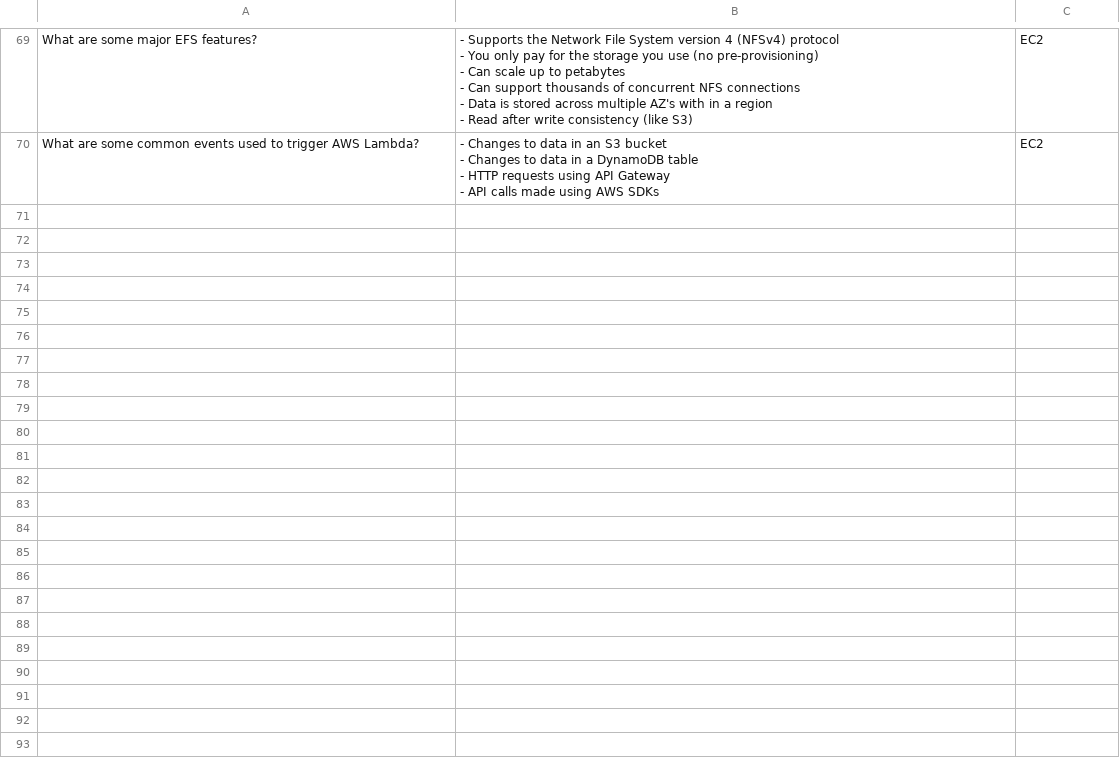
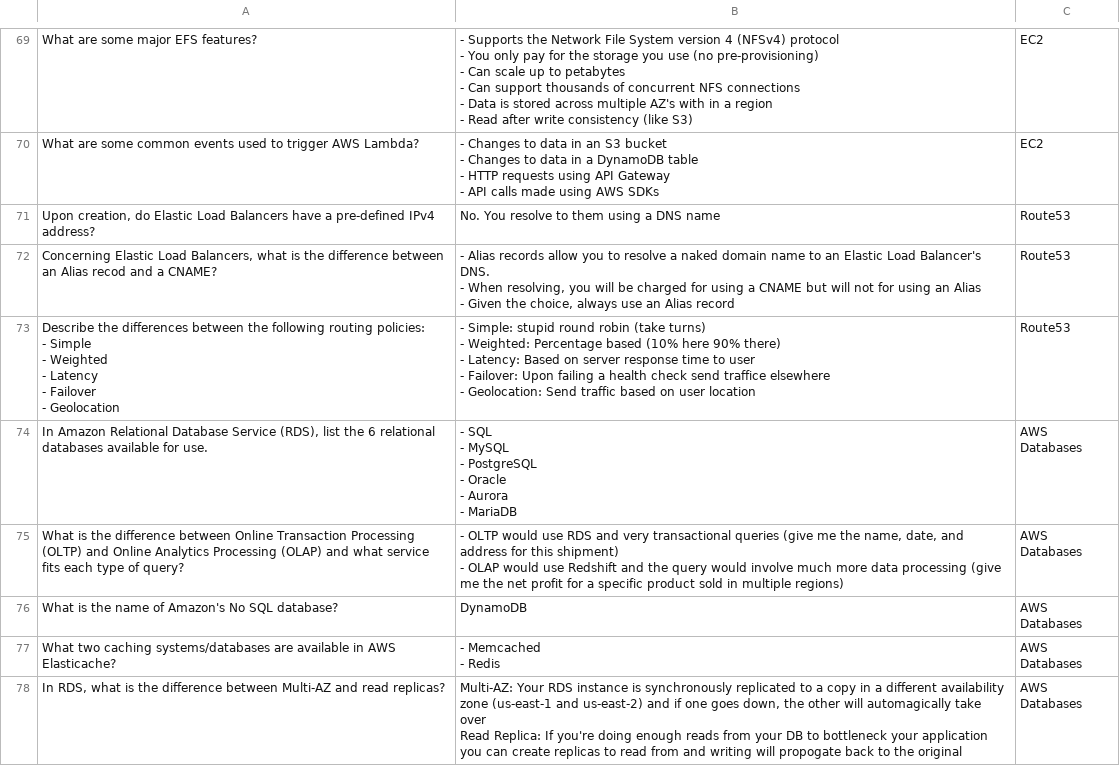
Before and after one commit to Brady-Walker/aws-flashcards, a CSV file: aws-study-notes - Questions.csv, drawn as a sheet; only a part is shown, gaps mark what is left out; ↵ is a line break in a cell; the diff covers the shown part only; the diff names each change by its address in the sheet, - before the commit and + after, or states it on an @@ line.

Commit message:
updated flashcard notes

```diff
--- a/aws-study-notes - Questions.csv
+++ b/aws-study-notes - Questions.csv
+row 71: Upon creation, do Elastic Load Balancers have a pre-defined IPv4 address? | No. You resolve to them using a DNS name | Route53
+row 72: Concerning Elastic Load Balancers, what is the difference between an Alias recod and a CNAME? | - Alias records allow you to resolve a naked domain name to an Elastic Load Balancer's DNS. ↵ - When resolving, you will be charged for using a CNAME but will not for using an Alias ↵ - Given the choice, always use an Alias record | Route53
+row 73: Describe the differences between the following routing policies: ↵ - Simple ↵ - Weighted ↵ - Latency ↵ - Failover ↵ - Geolocation | - Simple: stupid round robin (take turns) ↵ - Weighted: Percentage based (10% here 90% there) ↵ - Latency: Based on server response time to user ↵ - Failover: Upon failing a health check send traffice elsewhere ↵ - Geolocation: Send traffic based on user location | Route53
+row 74: In Amazon Relational Database Service (RDS), list the 6 relational databases available for use. | - SQL ↵ - MySQL ↵ - PostgreSQL ↵ - Oracle ↵ - Aurora ↵ - MariaDB | AWS Databases
+row 75: What is the difference between Online Transaction Processing (OLTP) and Online Analytics Processing (OLAP) and what service fits each type of query? | - OLTP would use RDS and very transactional queries (give me the name, date, and address for this shipment) ↵ - OLAP would use Redshift and the query would involve much more data processing (give me the net profit for a specific product sold in multiple regions) | AWS Databases
+row 76: What is the name of Amazon's No SQL database? | DynamoDB | AWS Databases
+row 77: What two caching systems/databases are available in AWS Elasticache? | - Memcached ↵ - Redis | AWS Databases
+row 78: In RDS, what is the difference between Multi-AZ and read replicas? | Multi-AZ: Your RDS instance is synchronously replicated to a copy in a different availability zone (us-east-1 and us-east-2) and if one goes down, the other will automagically take over ↵ Read Replica: If you're doing enough reads from your DB to bottleneck your application you can create replicas to read from and writing will propogate back to the original | AWS Databases
```
Also changed, not shown: 7 added rows elsewhere in this file.
